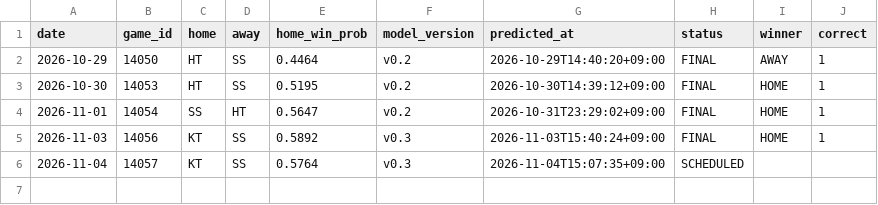
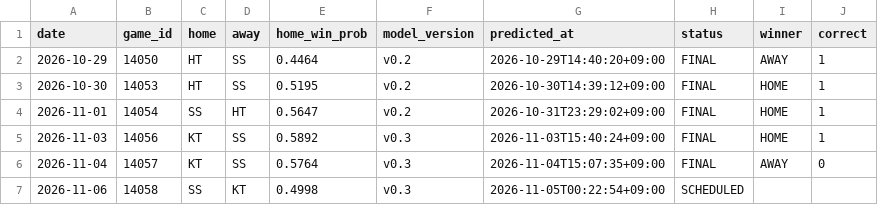
Before and after one commit to kimminseo2323-prog/2610_KBO_predict, a CSV file: data/public/history.csv, drawn as a sheet.

```diff
--- a/data/public/history.csv
+++ b/data/public/history.csv
@@ -5,2 +5,3 @@ date,game_id,home,away,home_win_prob,model_version,predicted_at,status,winner,co
 2026-11-03,14056,KT,SS,0.5892,v0.3,2026-11-03T15:40:24+09:00,FINAL,HOME,1
-2026-11-04,14057,KT,SS,0.5764,v0.3,2026-11-04T15:07:35+09:00,SCHEDULED,,
+2026-11-04,14057,KT,SS,0.5764,v0.3,2026-11-04T15:07:35+09:00,FINAL,AWAY,0
+2026-11-06,14058,SS,KT,0.4998,v0.3,2026-11-05T00:22:54+09:00,SCHEDULED,,
```
Also changed, not shown: 6 other files.
